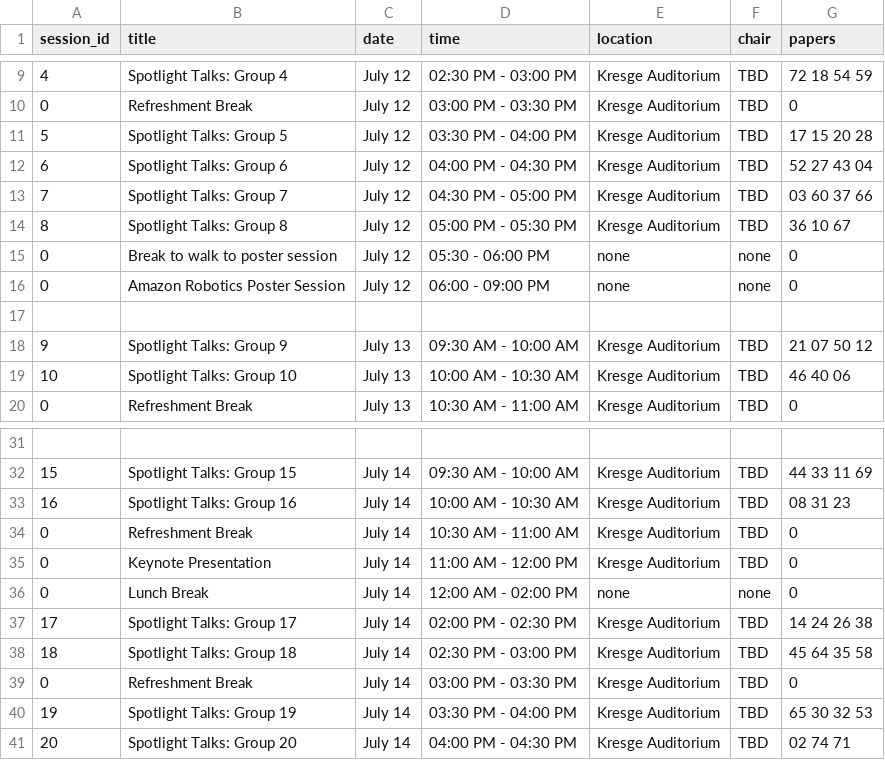
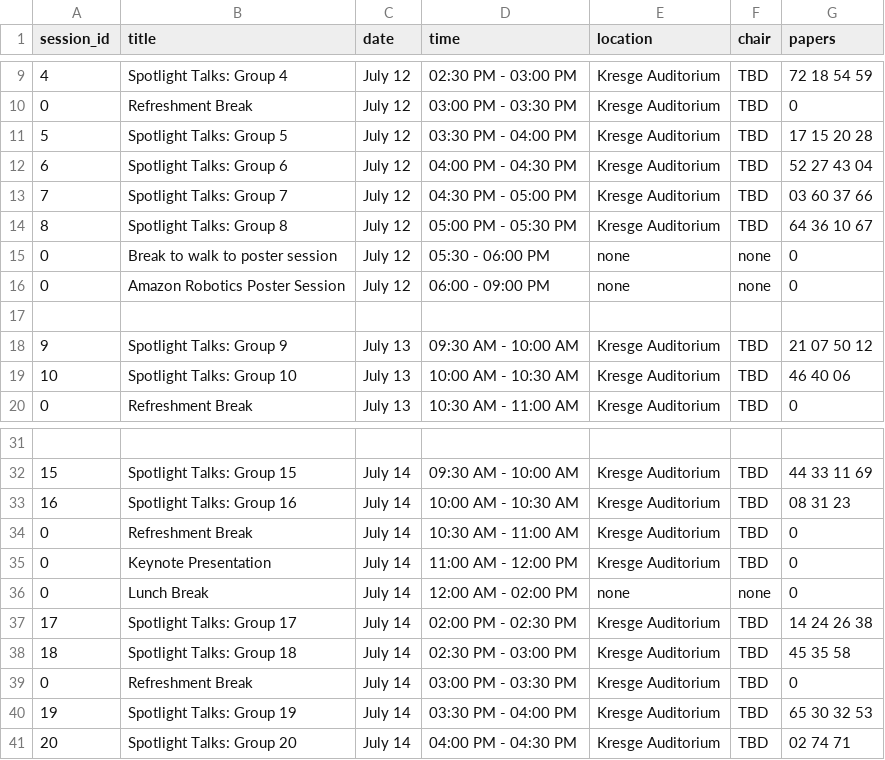
Before and after one commit to rssrobotics/rssrobotics.github.io, a CSV file: _data/conference_program.csv, drawn as a sheet; only a part is shown, gaps mark what is left out.

Commit message:
[paper64] Move from Group 18 to Group 8.

```diff
--- a/_data/conference_program.csv
+++ b/_data/conference_program.csv
@@ -13,3 +13,3 @@ session_id,title,date,time,location,chair,papers
 7,Spotlight Talks: Group 7,July 12,04:30 PM - 05:00 PM,Kresge Auditorium,TBD,03 60 37 66
-8,Spotlight Talks: Group 8,July 12,05:00 PM - 05:30 PM,Kresge Auditorium,TBD,36 10 67
+8,Spotlight Talks: Group 8,July 12,05:00 PM - 05:30 PM,Kresge Auditorium,TBD,64 36 10 67
 0,Break to walk to poster session,July 12,05:30 - 06:00 PM,none,none,0
@@ -37,3 +37,3 @@ session_id,title,date,time,location,chair,papers
 17,Spotlight Talks: Group 17,July 14,02:00 PM - 02:30 PM,Kresge Auditorium,TBD,14 24 26 38
-18,Spotlight Talks: Group 18,July 14,02:30 PM - 03:00 PM,Kresge Auditorium,TBD,45 64 35 58
+18,Spotlight Talks: Group 18,July 14,02:30 PM - 03:00 PM,Kresge Auditorium,TBD,45 35 58
 0,Refreshment Break,July 14,03:00 PM - 03:30 PM,Kresge Auditorium,TBD,0
```
Also changed, not shown: 1 other file.
